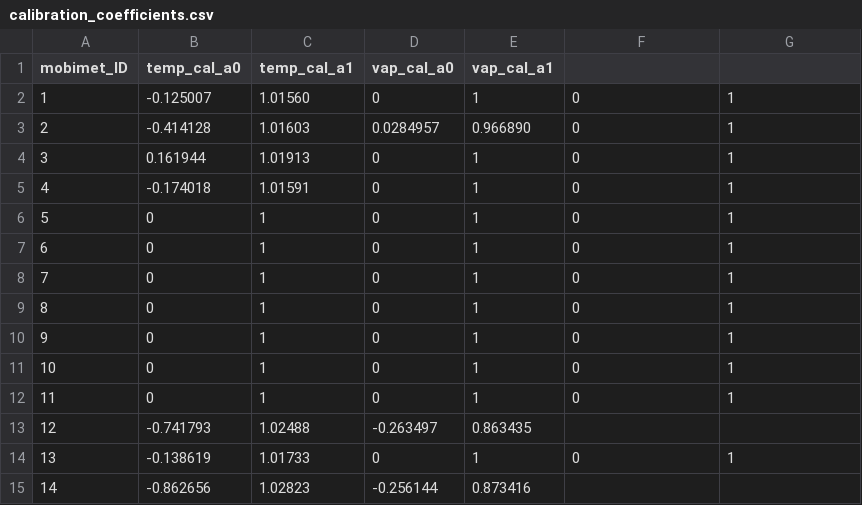
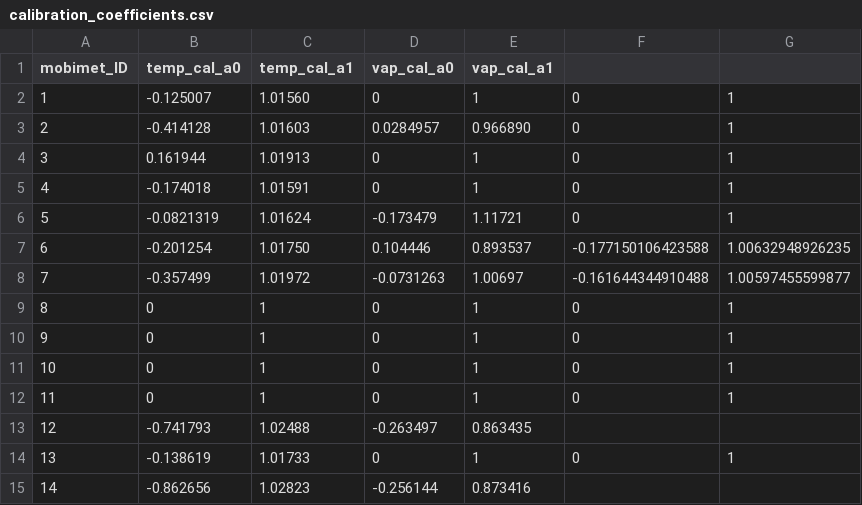
Before and after one commit to markus1203/MoBiMet_update, a CSV file: calibration_coefficients.csv, drawn as a sheet.

Commit message:
Update calibration_coefficients.csv

```diff
--- a/calibration_coefficients.csv
+++ b/calibration_coefficients.csv
@@ -5,5 +5,5 @@ mobimet_ID, temp_cal_a0, temp_cal_a1, vap_cal_a0, vap_cal_a1
 4,-0.174018,1.01591,0,1,0,1
-5,0,1,0,1,0,1
-6,0,1,0,1,0,1
-7,0,1,0,1,0,1
+5,-0.0821319,1.01624,-0.173479,1.11721,0,1
+6,-0.201254,1.01750,0.104446,0.893537,-0.177150106423588,1.00632948926235
+7,-0.357499,1.01972,-0.0731263,1.00697,-0.161644344910488,1.00597455599877
 8,0,1,0,1,0,1
```
